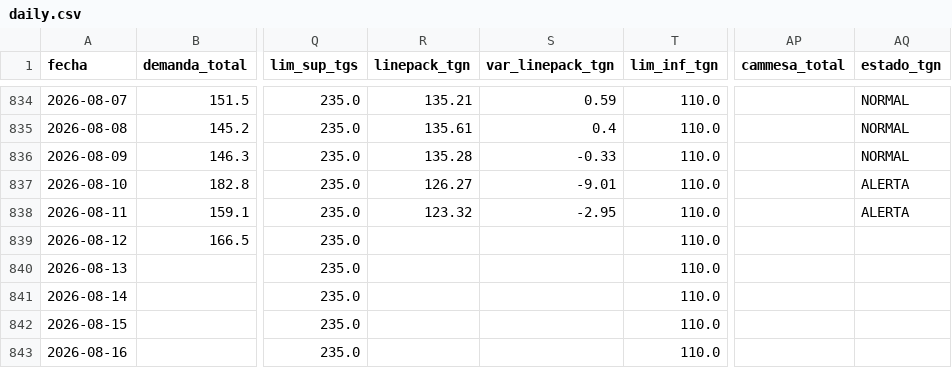
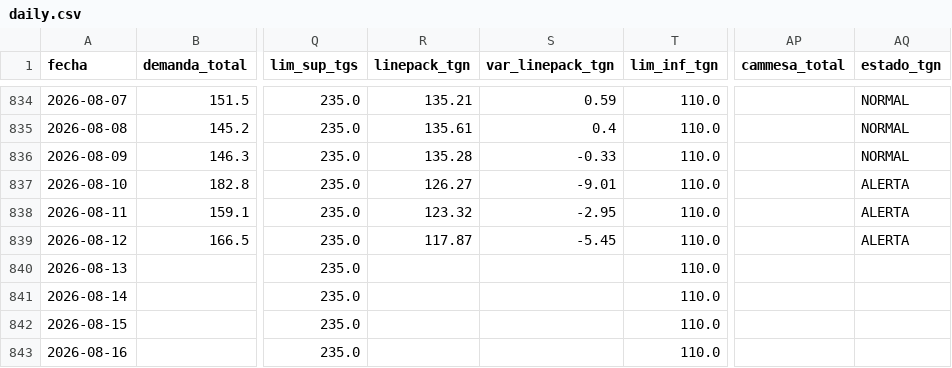
Before and after one commit to mpodeley/estado-red-gas, a CSV file: data/daily.csv, drawn as a sheet; only a part is shown, gaps mark what is left out; the diff names each change by its address in the sheet, - before the commit and + after, or states it on an @@ line.

```diff
--- a/data/daily.csv
+++ b/data/daily.csv
-R839 (linepack_tgn): (empty)
+R839 (linepack_tgn): 117.87
-S839 (var_linepack_tgn): (empty)
+S839 (var_linepack_tgn): -5.45
-AQ839 (estado_tgn): (empty)
+AQ839 (estado_tgn): ALERTA
```
Also changed, not shown: data/tgn_system_state.csv, 7 other files.
